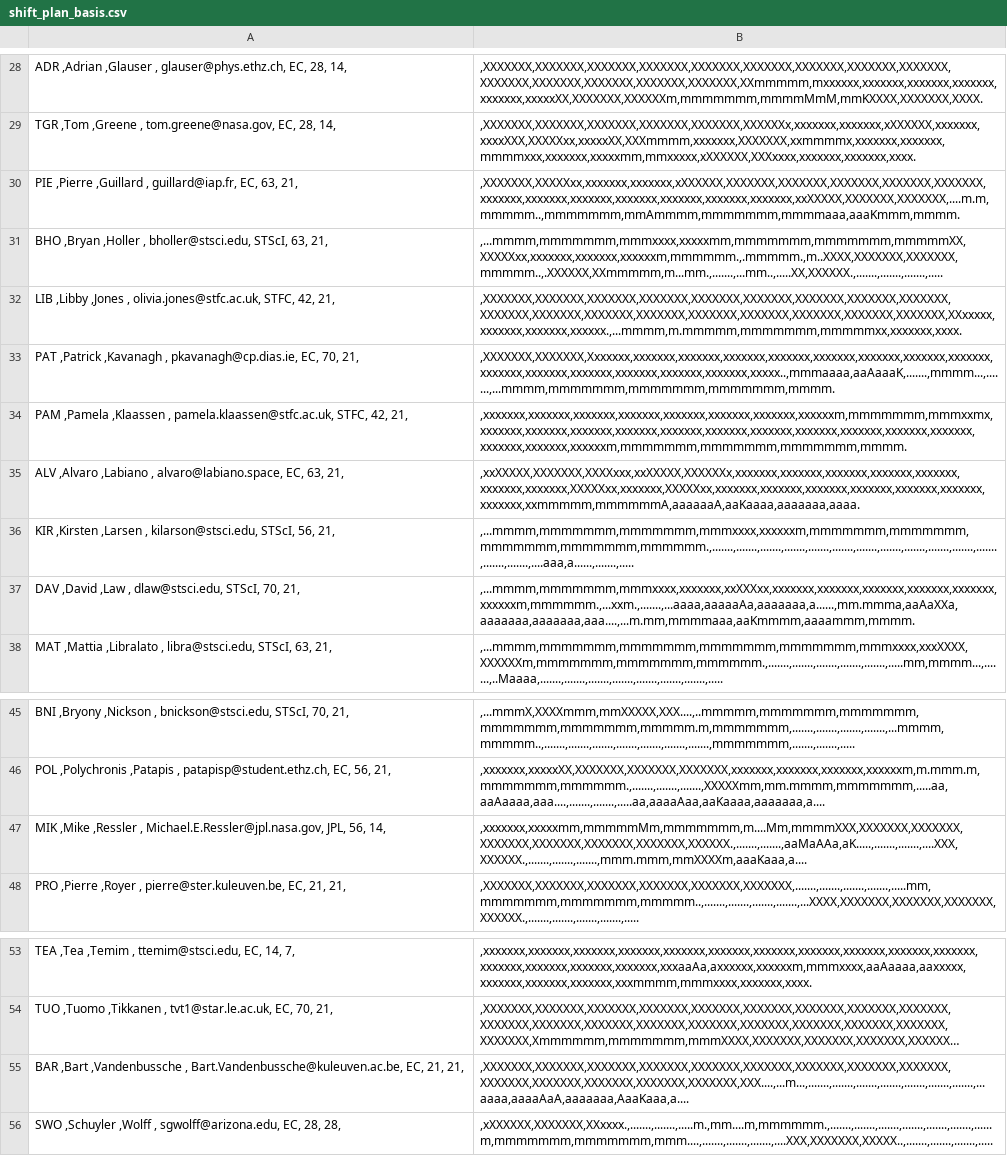
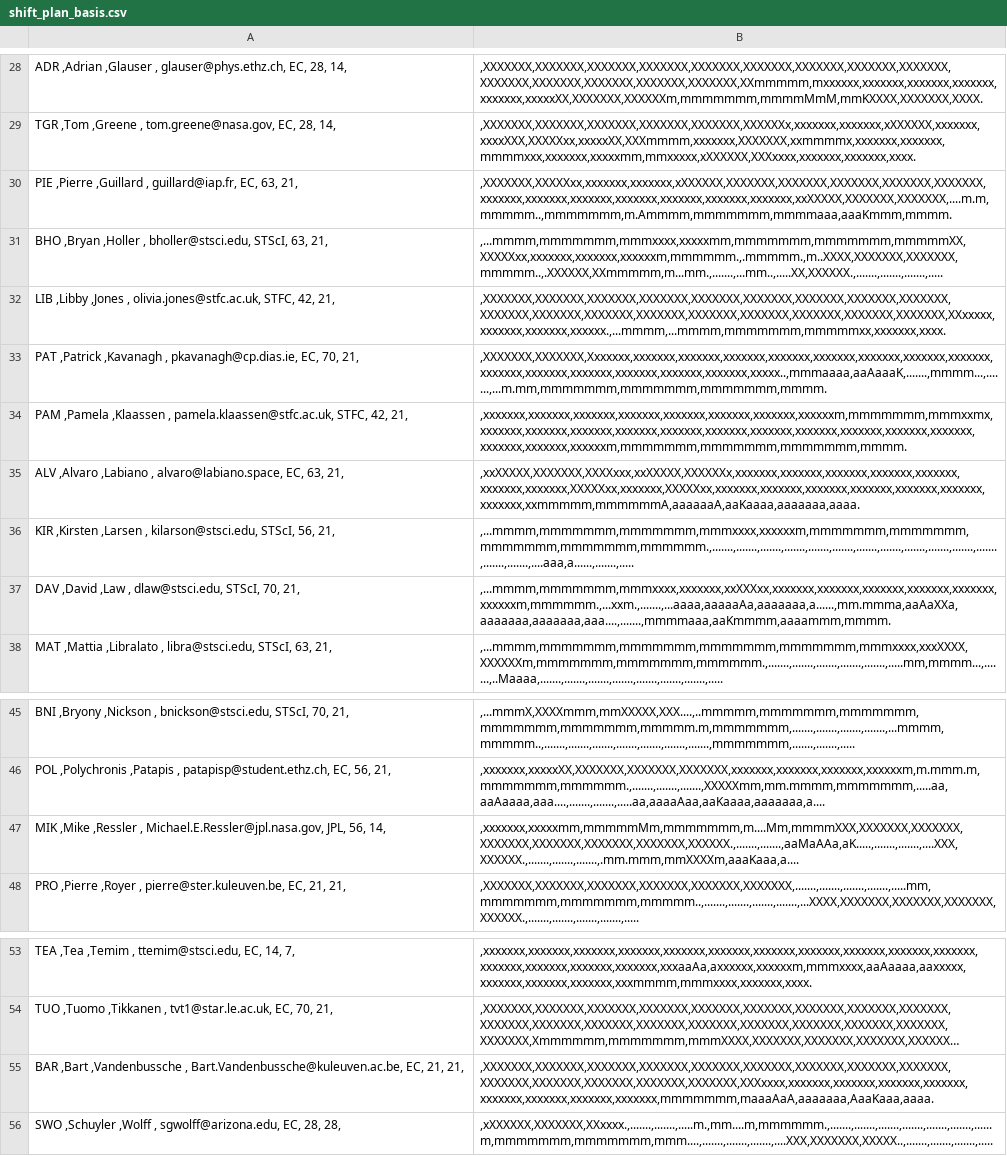
Before and after one commit to AGlasse/timeliner, a CSV file: outputs/shift_plan_basis.csv, drawn as a sheet; only a part is shown, gaps mark what is left out; long unchanged cells end in …; the diff names each change by its address in the sheet, - before the commit and + after, or states it on an @@ line.

```diff
--- a/outputs/shift_plan_basis.csv
+++ b/outputs/shift_plan_basis.csv
-B30: ,XXXXXXX,XXXXXxx,xxxxxxx,xxxxxxx,xXXXXXX,XXXXXXX,XXXXXXX,XXXXXXX,XXXXXXX,XXXXXXX,xxxxxxx,xxxxxxx,xxxxxxx,xxxxxxx,xxxxxxx,xxxxxxx,xxxxxxx,xxXXXXX,XXXXXXX,XXXXXXX,....m.m,mmmmm..,mmmmmmm,mmAmmmm,mmmmmmm,mmmmaaa,aaaKmmm,mmmm.
+B30: ,XXXXXXX,XXXXXxx,xxxxxxx,xxxxxxx,xXXXXXX,XXXXXXX,XXXXXXX,XXXXXXX,XXXXXXX,XXXXXXX,xxxxxxx,xxxxxxx,xxxxxxx,xxxxxxx,xxxxxxx,xxxxxxx,xxxxxxx,xxXXXXX,XXXXXXX,XXXXXXX,....m.m,mmmmm..,mmmmmmm,m.Ammmm,mmmmmmm,mmmmaaa,aaaKmmm,mmmm.
-B32: ,XXXXXXX,XXXXXXX,XXXXXXX,XXXXXXX,XXXXXXX,XXXXXXX,XXXXXXX,XXXXXXX,XXXXXXX,XXXXXXX,XXXXXXX,XXXXXXX,XXXXXXX,XXXXXXX,XXXXXXX,XXXXXXX,XXXXXXX,XXXXXXX,XXxxxxx,xxxxxxx,xxxxxxx,xxxxxx.,...mmmm,m.mmmmm,mmmmmmm,mmmmmxx,xxxxxxx,xxxx.
+B32: ,XXXXXXX,XXXXXXX,XXXXXXX,XXXXXXX,XXXXXXX,XXXXXXX,XXXXXXX,XXXXXXX,XXXXXXX,XXXXXXX,XXXXXXX,XXXXXXX,XXXXXXX,XXXXXXX,XXXXXXX,XXXXXXX,XXXXXXX,XXXXXXX,XXxxxxx,xxxxxxx,xxxxxxx,xxxxxx.,...mmmm,...mmmm,mmmmmmm,mmmmmxx,xxxxxxx,xxxx.
-B33: ,XXXXXXX,XXXXXXX,Xxxxxxx,xxxxxxx,xxxxxxx,xxxxxxx,xxxxxxx,xxxxxxx,xxxxxxx,xxxxxxx,xxxxxxx,xxxxxxx,xxxxxxx,xxxxxxx,xxxxxxx,xxxxxxx,xxxxxxx,xxxxx..,mmmaaaa,aaAaaaK,.......,mmmm...,.......,...mmmm,mmmmmmm,mmmmmmm,mmmmmmm,mmmm.
+B33: ,XXXXXXX,XXXXXXX,Xxxxxxx,xxxxxxx,xxxxxxx,xxxxxxx,xxxxxxx,xxxxxxx,xxxxxxx,xxxxxxx,xxxxxxx,xxxxxxx,xxxxxxx,xxxxxxx,xxxxxxx,xxxxxxx,xxxxxxx,xxxxx..,mmmaaaa,aaAaaaK,.......,mmmm...,.......,...m.mm,mmmmmmm,mmmmmmm,mmmmmmm,mmmm.
-B37: ,...mmmm,mmmmmmm,mmmxxxx,xxxxxxx,xxXXXxx,xxxxxxx,xxxxxxx,xxxxxxx,xxxxxxx,xxxxxxx,xxxxxxm,mmmmmm.,...xxm.,.......,...aaaa,aaaaaAa,aaaaaaa,a......,mm.mmma,aaAaXXa,aaaaaaa,aaaaaaa,aaa....,...m.mm,mmmmaaa,aaKmmmm,aaaammm,mmmm.
+B37: ,...mmmm,mmmmmmm,mmmxxxx,xxxxxxx,xxXXXxx,xxxxxxx,xxxxxxx,xxxxxxx,xxxxxxx,xxxxxxx,xxxxxxm,mmmmmm.,...xxm.,.......,...aaaa,aaaaaAa,aaaaaaa,a......,mm.mmma,aaAaXXa,aaaaaaa,aaaaaaa,aaa....,.......,mmmmaaa,aaKmmmm,aaaammm,mmmm.
-B47: ,xxxxxxx,xxxxxmm,mmmmmMm,mmmmmmm,m....Mm,mmmmXXX,XXXXXXX,XXXXXXX,XXXXXXX,XXXXXXX,XXXXXXX,XXXXXXX,XXXXXX.,.......,.......,aaMaAAa,aK.....,.......,.......,....XXX,XXXXXX.,.......,.......,.......,mmm.mmm,mmXXXXm,aaaKaaa,a....
+B47: ,xxxxxxx,xxxxxmm,mmmmmMm,mmmmmmm,m....Mm,mmmmXXX,XXXXXXX,XXXXXXX,XXXXXXX,XXXXXXX,XXXXXXX,XXXXXXX,XXXXXX.,.......,.......,aaMaAAa,aK.....,.......,.......,....XXX,XXXXXX.,.......,.......,.......,.mm.mmm,mmXXXXm,aaaKaaa,a....
-B55: ,XXXXXXX,XXXXXXX,XXXXXXX,XXXXXXX,XXXXXXX,XXXXXXX,XXXXXXX,XXXXXXX,XXXXXXX,XXXXXXX,XXXXXXX,XXXXXXX,XXXXXXX,XXXXXXX,XXX....,...m...,.......,.......,.......,.......,.......,.......,.......,...aaaa,aaaaAaA,aaaaaaa,AaaKaaa,a....
+B55: ,XXXXXXX,XXXXXXX,XXXXXXX,XXXXXXX,XXXXXXX,XXXXXXX,XXXXXXX,XXXXXXX,XXXXXXX,XXXXXXX,XXXXXXX,XXXXXXX,XXXXXXX,XXXXXXX,XXXxxxx,xxxxxxx,xxxxxxx,xxxxxxx,xxxxxxx,xxxxxxx,xxxxxxx,xxxxxxx,xxxxxxx,mmmmmmm,maaaAaA,aaaaaaa,AaaKaaa,aaaa.
```
Also changed, not shown: inputs/staff.csv, 3 other files.
